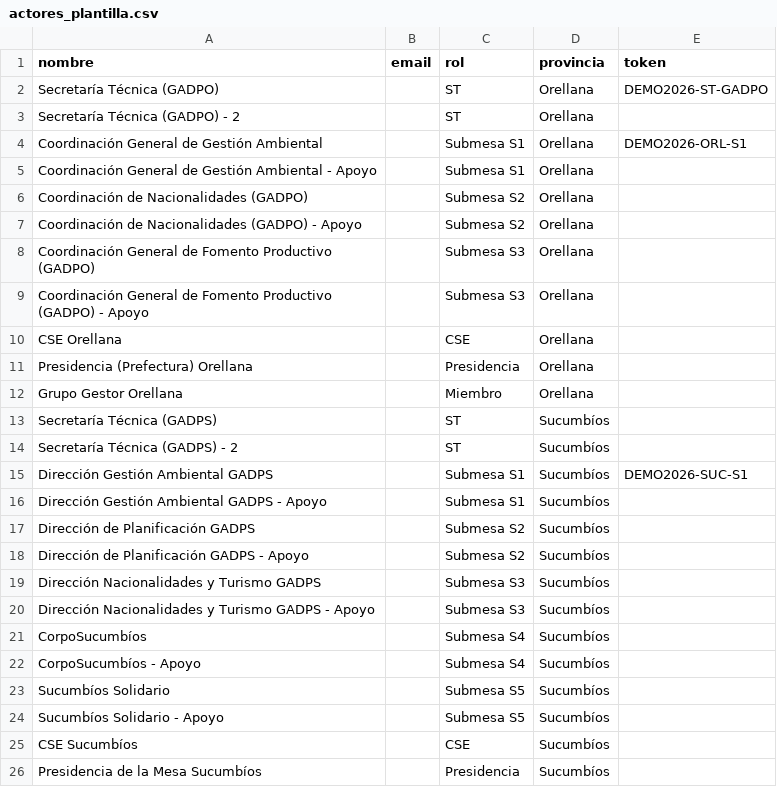
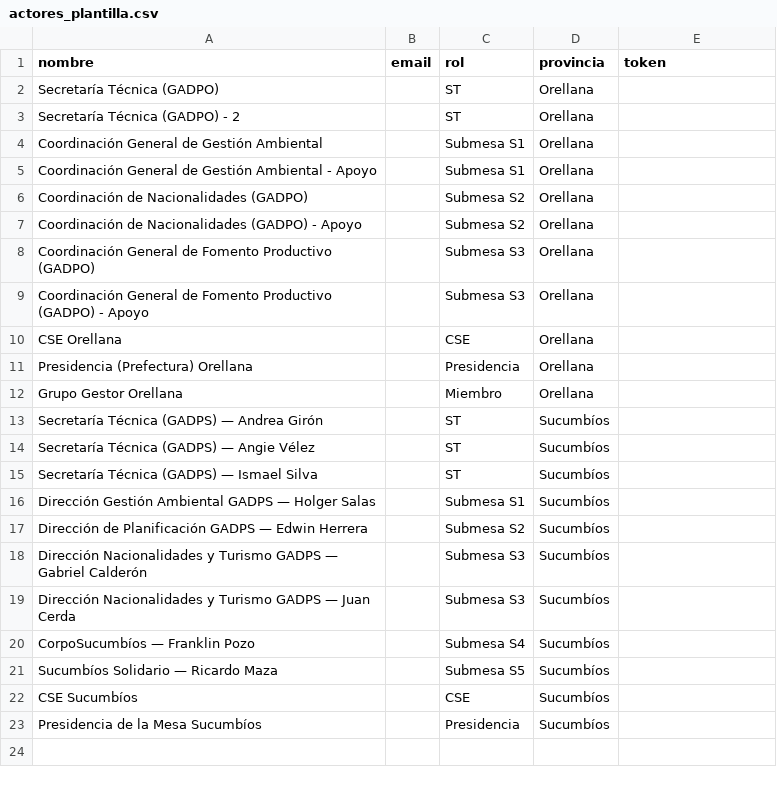
Before and after one commit to 89jdvm/mesa-cooperacion-monitoreo, a CSV file: apps-script/actores_plantilla.csv, drawn as a sheet.

Commit message:
feat: multi-person-per-institution support via em-dash suffix
Several Submesas have >1 referent (e.g. S3 Patrimonio: Gabriel Calderón +
Juan Cerda; ST: Andrea Girón + Angie Vélez + Ismael Silva). Each person
needs their own magic-link + inbox but must land on the same filtered
"Mi trabajo" panel as their institution.

- Add actorBaseName() + actorPersonName() helpers in utils.js: strip the
  " — <Person>" suffix to derive the institutional label for activity
  matching, and extract the person name for greetings.
- mi-trabajo.js: filter activities using baseName (matches against
  `lidera_apoya`) and greet using personName ("Hola, Holger" not "Hola,
  Dirección").
- Code.gs obtenerActoresParaActividad: apply the same strip rule so that
  recordatorio emails resolve the right set of people for an activity
  assigned to an institution.
- actores_plantilla.csv: replace Sucumbíos block with 9 operative actors
  using the em-dash suffix convention. Emails intentionally empty in the
  public CSV — real emails live in the private Sheet (Actores tab).
- Add 10 unit tests for baseName/personName edge cases (suffix strip,
  nulls, duplicate-slug-guard, shared-baseName invariant for S3 pair).

Tests: 34/34 pass (was 24, +10 for utils).

```diff
--- a/apps-script/actores_plantilla.csv
+++ b/apps-script/actores_plantilla.csv
@@ -1,5 +1,5 @@
 nombre,email,rol,provincia,token
-Secretaría Técnica (GADPO),,ST,Orellana,DEMO2026-ST-GADPO
+Secretaría Técnica (GADPO),,ST,Orellana,
 Secretaría Técnica (GADPO) - 2,,ST,Orellana,
-Coordinación General de Gestión Ambiental,,Submesa S1,Orellana,DEMO2026-ORL-S1
+Coordinación General de Gestión Ambiental,,Submesa S1,Orellana,
 Coordinación General de Gestión Ambiental - Apoyo,,Submesa S1,Orellana,
@@ -12,14 +12,11 @@ Presidencia (Prefectura) Orellana,,Presidencia,Orellana,
 Grupo Gestor Orellana,,Miembro,Orellana,
-Secretaría Técnica (GADPS),,ST,Sucumbíos,
-Secretaría Técnica (GADPS) - 2,,ST,Sucumbíos,
-Dirección Gestión Ambiental GADPS,,Submesa S1,Sucumbíos,DEMO2026-SUC-S1
-Dirección Gestión Ambiental GADPS - Apoyo,,Submesa S1,Sucumbíos,
-Dirección de Planificación GADPS,,Submesa S2,Sucumbíos,
-Dirección de Planificación GADPS - Apoyo,,Submesa S2,Sucumbíos,
-Dirección Nacionalidades y Turismo GADPS,,Submesa S3,Sucumbíos,
-Dirección Nacionalidades y Turismo GADPS - Apoyo,,Submesa S3,Sucumbíos,
-CorpoSucumbíos,,Submesa S4,Sucumbíos,
-CorpoSucumbíos - Apoyo,,Submesa S4,Sucumbíos,
-Sucumbíos Solidario,,Submesa S5,Sucumbíos,
-Sucumbíos Solidario - Apoyo,,Submesa S5,Sucumbíos,
+Secretaría Técnica (GADPS) — Andrea Girón,,ST,Sucumbíos,
+Secretaría Técnica (GADPS) — Angie Vélez,,ST,Sucumbíos,
+Secretaría Técnica (GADPS) — Ismael Silva,,ST,Sucumbíos,
+Dirección Gestión Ambiental GADPS — Holger Salas,,Submesa S1,Sucumbíos,
+Dirección de Planificación GADPS — Edwin Herrera,,Submesa S2,Sucumbíos,
+Dirección Nacionalidades y Turismo GADPS — Gabriel Calderón,,Submesa S3,Sucumbíos,
+Dirección Nacionalidades y Turismo GADPS — Juan Cerda,,Submesa S3,Sucumbíos,
+CorpoSucumbíos — Franklin Pozo,,Submesa S4,Sucumbíos,
+Sucumbíos Solidario — Ricardo Maza,,Submesa S5,Sucumbíos,
 CSE Sucumbíos,,CSE,Sucumbíos,
```
Also changed, not shown: 4 other files.
